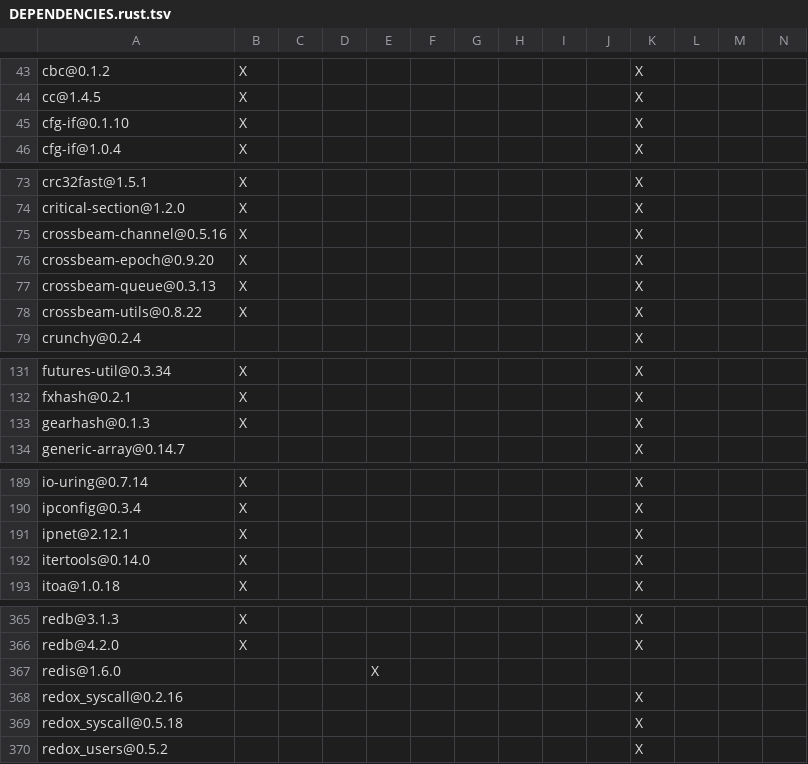
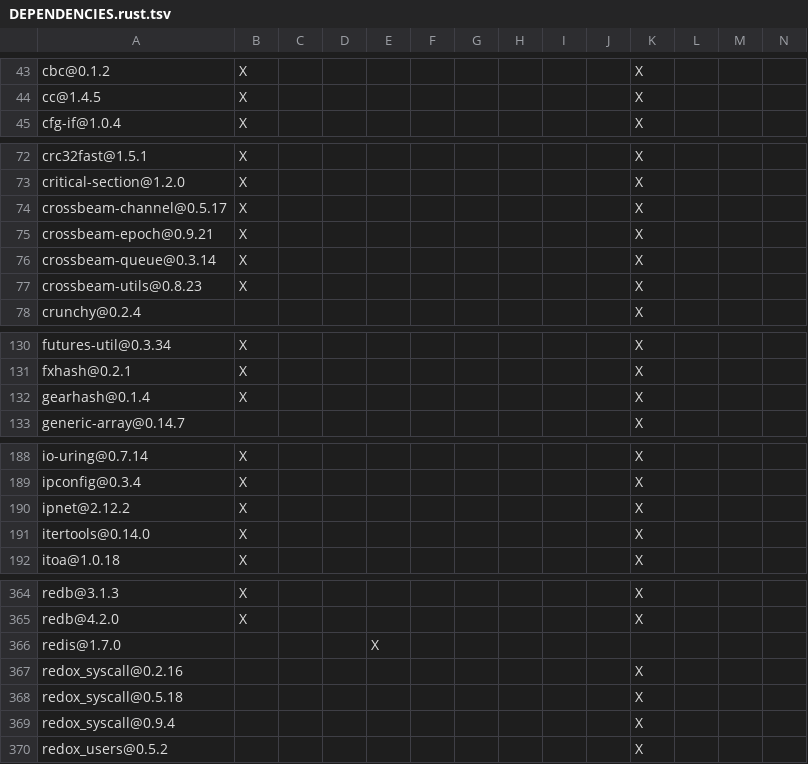
Before and after one commit to apache/opendal, a TSV file: bindings/nodejs/DEPENDENCIES.rust.tsv, drawn as a sheet; only a part is shown, gaps mark what is left out; removed rows and columns are numbered as before the commit, all else as after; rows hold the shown columns only; the diff names each change by its address in the sheet, - before the commit and + after, or states it on an @@ line.

```diff
--- a/bindings/nodejs/DEPENDENCIES.rust.tsv
+++ b/bindings/nodejs/DEPENDENCIES.rust.tsv
-row 45: cfg-if@0.1.10 | X |  |  |  |  |  |  |  |  | X
-A74: crossbeam-channel@0.5.16
+A74: crossbeam-channel@0.5.17
-A75: crossbeam-epoch@0.9.20
+A75: crossbeam-epoch@0.9.21
-A76: crossbeam-queue@0.3.13
+A76: crossbeam-queue@0.3.14
-A77: crossbeam-utils@0.8.22
+A77: crossbeam-utils@0.8.23
-A132: gearhash@0.1.3
+A132: gearhash@0.1.4
-A190: ipnet@2.12.1
+A190: ipnet@2.12.2
-A366: redis@1.6.0
+A366: redis@1.7.0
+row 369: redox_syscall@0.9.4 |  |  |  |  |  |  |  |  |  | X
```
Also changed, not shown: bindings/dotnet/DEPENDENCIES.rust.tsv, bindings/java/DEPENDENCIES.rust.tsv, 13 other files.
